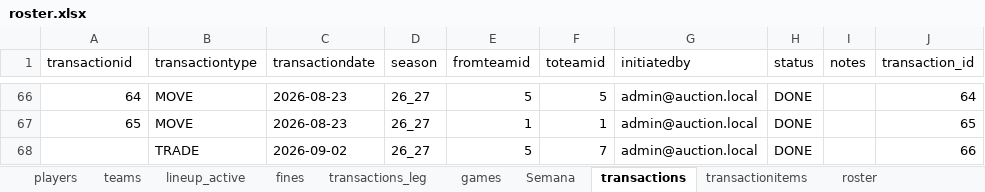
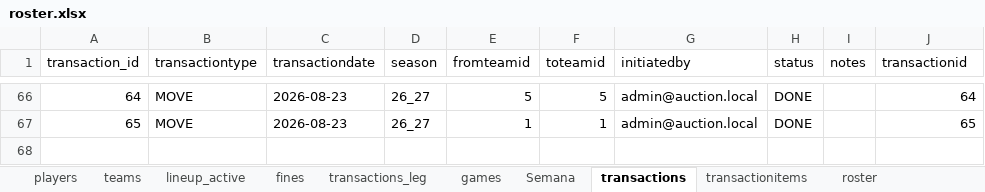
Before and after one commit to filipebrito23/Fantasy-unificado, an Excel workbook: roster.xlsx, sheet transactions, drawn as a sheet; only a part is shown, gaps mark what is left out; values as stored, in another font and other column widths than the file's, no borders; the diff names each change by its address in the sheet, - before the commit and + after, or states it on an @@ line.

Commit message:
atualizacao trades picks

```diff
--- a/roster.xlsx (sheet transactions)
+++ b/roster.xlsx (sheet transactions)
-A1: transactionid
+A1: transaction_id
-J1: transaction_id
+J1: transactionid
-row 68:  | TRADE | 2026-09-02 | 26_27 | 5 | 7 | admin@auction.local | DONE |  | 66
```
Also changed, not shown: sheet transactionitems, 1 other file.
